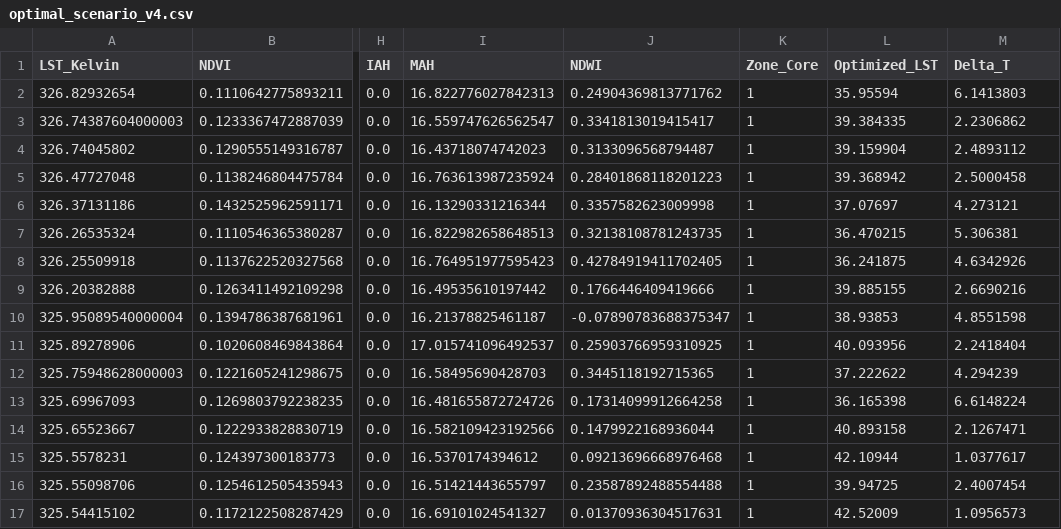
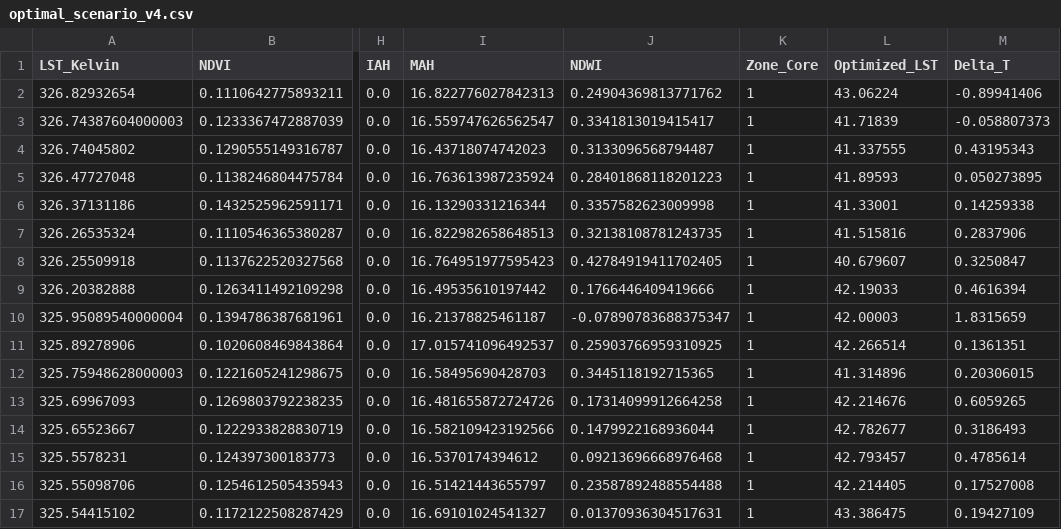
Before and after one commit to Liza-IITP/optimizing_urban_heat_mitigation, a CSV file: data/processed/optimal_scenario_v4.csv, drawn as a sheet; only a part is shown, gaps mark what is left out; the diff covers the shown part only; the diff names each change by its address in the sheet, - before the commit and + after, or states it on an @@ line.

```diff
--- a/data/processed/optimal_scenario_v4.csv
+++ b/data/processed/optimal_scenario_v4.csv
-L2 (Optimized_LST): 35.95594
+L2 (Optimized_LST): 43.06224
-M2 (Delta_T): 6.1413803
+M2 (Delta_T): -0.89941406
-L3 (Optimized_LST): 39.384335
+L3 (Optimized_LST): 41.71839
-M3 (Delta_T): 2.2306862
+M3 (Delta_T): -0.058807373
-L4 (Optimized_LST): 39.159904
+L4 (Optimized_LST): 41.337555
-M4 (Delta_T): 2.4893112
+M4 (Delta_T): 0.43195343
-L5 (Optimized_LST): 39.368942
+L5 (Optimized_LST): 41.89593
-M5 (Delta_T): 2.5000458
+M5 (Delta_T): 0.050273895
-L6 (Optimized_LST): 37.07697
+L6 (Optimized_LST): 41.33001
-M6 (Delta_T): 4.273121
+M6 (Delta_T): 0.14259338
-L7 (Optimized_LST): 36.470215
+L7 (Optimized_LST): 41.515816
-M7 (Delta_T): 5.306381
+M7 (Delta_T): 0.2837906
-L8 (Optimized_LST): 36.241875
+L8 (Optimized_LST): 40.679607
-M8 (Delta_T): 4.6342926
+M8 (Delta_T): 0.3250847
-L9 (Optimized_LST): 39.885155
+L9 (Optimized_LST): 42.19033
-M9 (Delta_T): 2.6690216
+M9 (Delta_T): 0.4616394
-L10 (Optimized_LST): 38.93853
+L10 (Optimized_LST): 42.00003
-M10 (Delta_T): 4.8551598
+M10 (Delta_T): 1.8315659
-L11 (Optimized_LST): 40.093956
+L11 (Optimized_LST): 42.266514
-M11 (Delta_T): 2.2418404
+M11 (Delta_T): 0.1361351
-L12 (Optimized_LST): 37.222622
+L12 (Optimized_LST): 41.314896
-M12 (Delta_T): 4.294239
+M12 (Delta_T): 0.20306015
-L13 (Optimized_LST): 36.165398
+L13 (Optimized_LST): 42.214676
-M13 (Delta_T): 6.6148224
+M13 (Delta_T): 0.6059265
-L14 (Optimized_LST): 40.893158
+L14 (Optimized_LST): 42.782677
-M14 (Delta_T): 2.1267471
+M14 (Delta_T): 0.3186493
-L15 (Optimized_LST): 42.10944
+L15 (Optimized_LST): 42.793457
-M15 (Delta_T): 1.0377617
+M15 (Delta_T): 0.4785614
-L16 (Optimized_LST): 39.94725
+L16 (Optimized_LST): 42.214405
-M16 (Delta_T): 2.4007454
+M16 (Delta_T): 0.17527008
-L17 (Optimized_LST): 42.52009
+L17 (Optimized_LST): 43.386475
-M17 (Delta_T): 1.0956573
+M17 (Delta_T): 0.19427109
```
Also changed, not shown: 168 edited cells elsewhere in this file, 1 other file.
